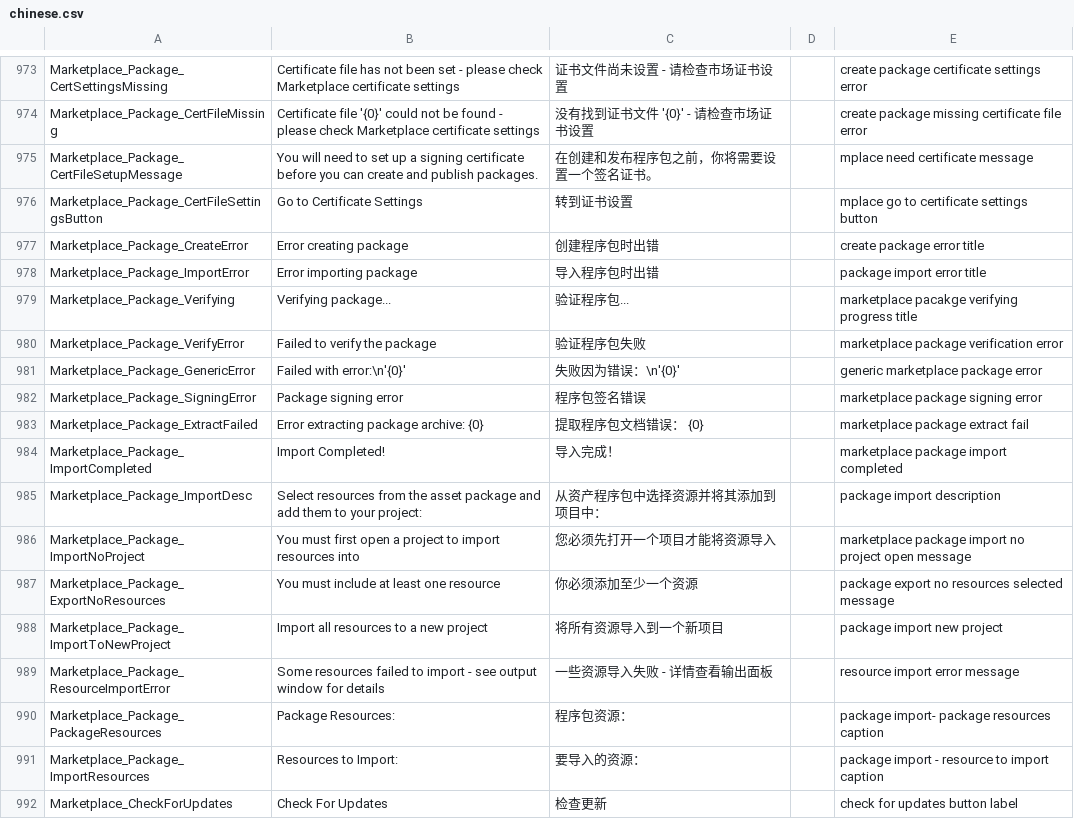
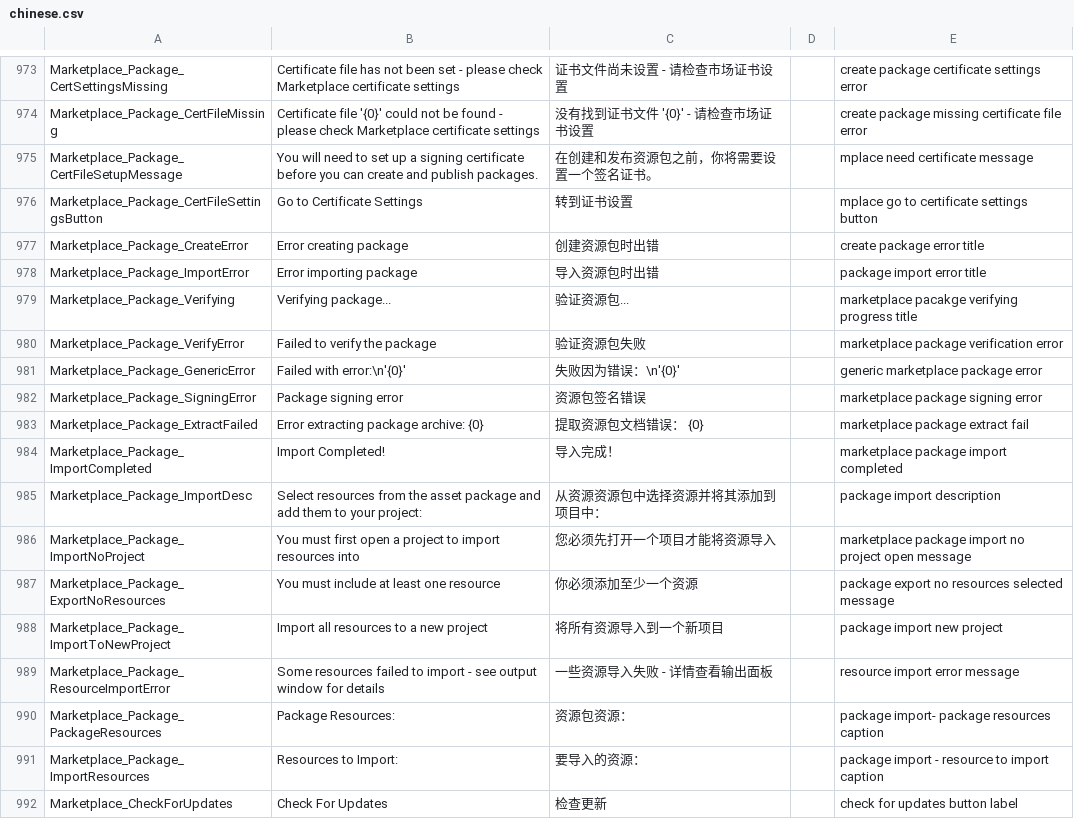
Before and after one commit to GamemakerChina/gms2translation, a CSV file: latest/chinese.csv, drawn as a sheet; only a part is shown, gaps mark what is left out; the diff covers the shown part only.

```diff
--- a/latest/chinese.csv
+++ b/latest/chinese.csv
@@ -974,13 +974,13 @@ Marketplace_Package_CertSettingsMissing,Certificate file has not been set - plea
 Marketplace_Package_CertFileMissing,Certificate file '{0}' could not be found - please check Marketplace certificate settings,没有找到证书文件 '{0}' - 请检查市场证书设置,,create package missing certificate file error
-Marketplace_Package_CertFileSetupMessage,You will need to set up a signing certificate before you can create and publish packages.,在创建和发布程序包之前，你将需要设置一个签名证书。,,mplace need certificate message
+Marketplace_Package_CertFileSetupMessage,You will need to set up a signing certificate before you can create and publish packages.,在创建和发布资源包之前，你将需要设置一个签名证书。,,mplace need certificate message
 Marketplace_Package_CertFileSettingsButton,Go to Certificate Settings,转到证书设置,,mplace go to certificate settings button
-Marketplace_Package_CreateError,Error creating package,创建程序包时出错,,create package error title
-Marketplace_Package_ImportError,Error importing package,导入程序包时出错,,package import error title
-Marketplace_Package_Verifying,Verifying package...,验证程序包...,,marketplace pacakge verifying progress title
-Marketplace_Package_VerifyError,Failed to verify the package,验证程序包失败,,marketplace package verification error
+Marketplace_Package_CreateError,Error creating package,创建资源包时出错,,create package error title
+Marketplace_Package_ImportError,Error importing package,导入资源包时出错,,package import error title
+Marketplace_Package_Verifying,Verifying package...,验证资源包...,,marketplace pacakge verifying progress title
+Marketplace_Package_VerifyError,Failed to verify the package,验证资源包失败,,marketplace package verification error
 Marketplace_Package_GenericError,Failed with error:\n'{0}',失败因为错误：\n'{0}',,generic marketplace package error
-Marketplace_Package_SigningError,Package signing error,程序包签名错误,,marketplace package signing error
-Marketplace_Package_ExtractFailed,Error extracting package archive: {0},提取程序包文档错误： {0},,marketplace package extract fail
+Marketplace_Package_SigningError,Package signing error,资源包签名错误,,marketplace package signing error
+Marketplace_Package_ExtractFailed,Error extracting package archive: {0},提取资源包文档错误： {0},,marketplace package extract fail
 Marketplace_Package_ImportCompleted,Import Completed!,导入完成！,,marketplace package import completed
-Marketplace_Package_ImportDesc,Select resources from the asset package and add them to your project:,从资产程序包中选择资源并将其添加到项目中：,,package import description
+Marketplace_Package_ImportDesc,Select resources from the asset package and add them to your project:,从资源资源包中选择资源并将其添加到项目中：,,package import description
 Marketplace_Package_ImportNoProject,You must first open a project to import resources into,您必须先打开一个项目才能将资源导入,,marketplace package import no project open message
@@ -989,3 +989,3 @@ Marketplace_Package_ImportToNewProject,Import all resources to a new project,将
 Marketplace_Package_ResourceImportError,Some resources failed to import - see output window for details,一些资源导入失败 - 详情查看输出面板,,resource import error message
-Marketplace_Package_PackageResources,Package Resources:,程序包资源：,,package import- package resources caption
+Marketplace_Package_PackageResources,Package Resources:,资源包资源：,,package import- package resources caption
 Marketplace_Package_ImportResources,Resources to Import:,要导入的资源：,,package import - resource to import caption
```
Also changed, not shown: 25 edited cells elsewhere in this file, macos/chinese.csv.
